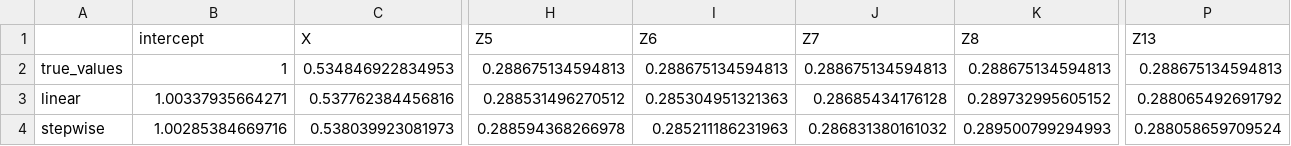
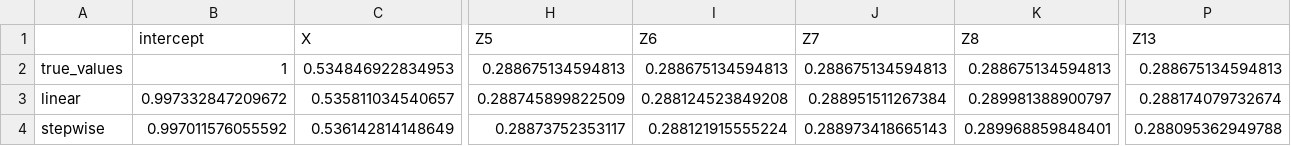
Before and after one commit to RaspberryEmma/OLD-Confounder-Handling-Data-Preprocessing, a CSV file: data/c16-model-coefs.csv, drawn as a sheet; only a part is shown, gaps mark what is left out; the diff covers the shown part only; the diff names each change by its address in the sheet, - before the commit and + after, or states it on an @@ line.

```diff
--- a/data/c16-model-coefs.csv
+++ b/data/c16-model-coefs.csv
-B3 (intercept): 1.00337935664271
+B3 (intercept): 0.997332847209672
-C3 (X): 0.537762384456816
+C3 (X): 0.535811034540657
-H3 (Z5): 0.288531496270512
+H3 (Z5): 0.288745899822509
-I3 (Z6): 0.285304951321363
+I3 (Z6): 0.288124523849208
-J3 (Z7): 0.28685434176128
+J3 (Z7): 0.288951511267384
-K3 (Z8): 0.289732995605152
+K3 (Z8): 0.289981388900797
-P3 (Z13): 0.288065492691792
+P3 (Z13): 0.288174079732674
-B4 (intercept): 1.00285384669716
+B4 (intercept): 0.997011576055592
-C4 (X): 0.538039923081973
+C4 (X): 0.536142814148649
-H4 (Z5): 0.288594368266978
+H4 (Z5): 0.28873752353117
-I4 (Z6): 0.285211186231963
+I4 (Z6): 0.288121915555224
-J4 (Z7): 0.286831380161032
+J4 (Z7): 0.288973418665143
-K4 (Z8): 0.289500799294993
+K4 (Z8): 0.289968859848401
-P4 (Z13): 0.288058659709524
+P4 (Z13): 0.288095362949788
```
Also changed, not shown: 45 edited cells elsewhere in this file, data/c4-results-table.csv, data/c64-cov-selection.csv, 32 other files.
